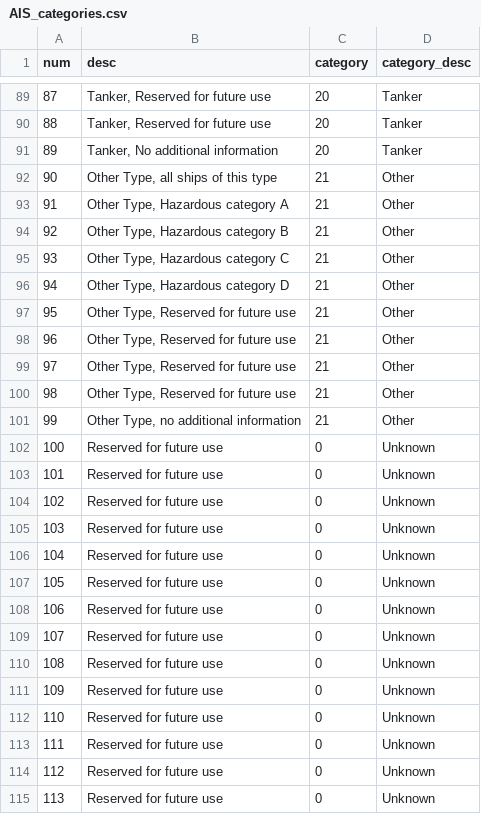
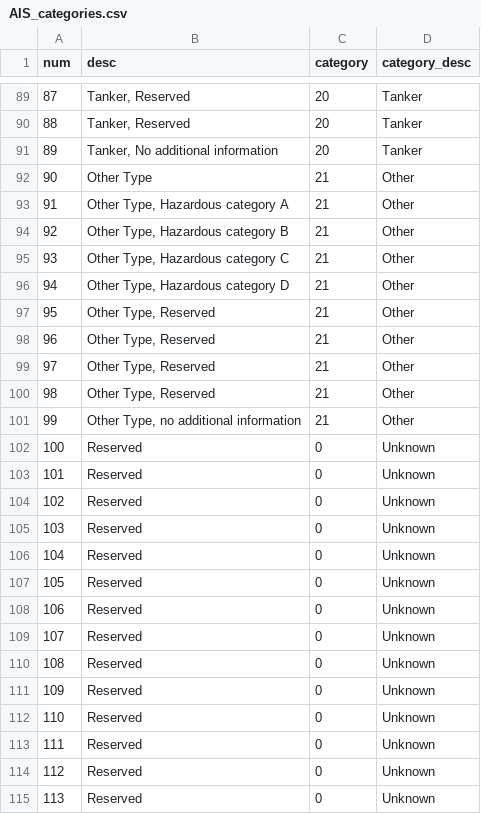
Before and after one commit to holoviz-topics/examples, a CSV file: ship_traffic/AIS_categories.csv, drawn as a sheet; only a part is shown, gaps mark what is left out; the diff covers the shown part only.

```diff
--- a/ship_traffic/AIS_categories.csv
+++ b/ship_traffic/AIS_categories.csv
@@ -89,5 +89,5 @@ num,desc,category,category_desc
-87,"Tanker, Reserved for future use",20,Tanker
-88,"Tanker, Reserved for future use",20,Tanker
+87,"Tanker, Reserved",20,Tanker
+88,"Tanker, Reserved",20,Tanker
 89,"Tanker, No additional information",20,Tanker
-90,"Other Type, all ships of this type",21,Other
+90,"Other Type",21,Other
 91,"Other Type, Hazardous category A",21,Other
@@ -96,20 +96,20 @@ num,desc,category,category_desc
 94,"Other Type, Hazardous category D",21,Other
-95,"Other Type, Reserved for future use",21,Other
-96,"Other Type, Reserved for future use",21,Other
-97,"Other Type, Reserved for future use",21,Other
-98,"Other Type, Reserved for future use",21,Other
+95,"Other Type, Reserved",21,Other
+96,"Other Type, Reserved",21,Other
+97,"Other Type, Reserved",21,Other
+98,"Other Type, Reserved",21,Other
 99,"Other Type, no additional information",21,Other
-100,Reserved for future use,0,Unknown
-101,Reserved for future use,0,Unknown
-102,Reserved for future use,0,Unknown
-103,Reserved for future use,0,Unknown
-104,Reserved for future use,0,Unknown
-105,Reserved for future use,0,Unknown
-106,Reserved for future use,0,Unknown
-107,Reserved for future use,0,Unknown
-108,Reserved for future use,0,Unknown
-109,Reserved for future use,0,Unknown
-110,Reserved for future use,0,Unknown
-111,Reserved for future use,0,Unknown
-112,Reserved for future use,0,Unknown
-113,Reserved for future use,0,Unknown
+100,Reserved,0,Unknown
+101,Reserved,0,Unknown
+102,Reserved,0,Unknown
+103,Reserved,0,Unknown
+104,Reserved,0,Unknown
+105,Reserved,0,Unknown
+106,Reserved,0,Unknown
+107,Reserved,0,Unknown
+108,Reserved,0,Unknown
+109,Reserved,0,Unknown
+110,Reserved,0,Unknown
+111,Reserved,0,Unknown
+112,Reserved,0,Unknown
+113,Reserved,0,Unknown
```
Also changed, not shown: 166 edited cells elsewhere in this file.
